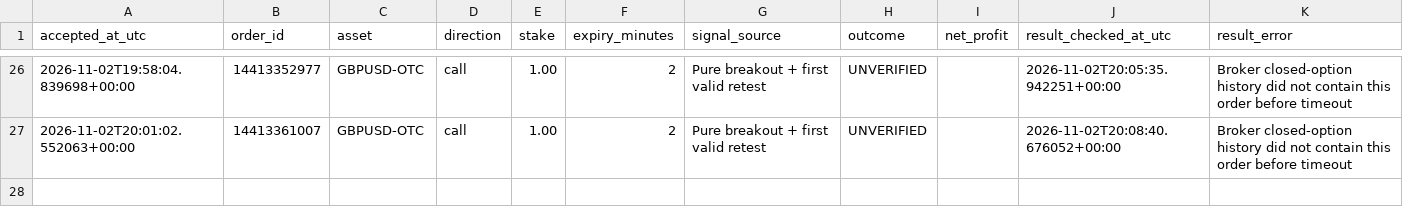
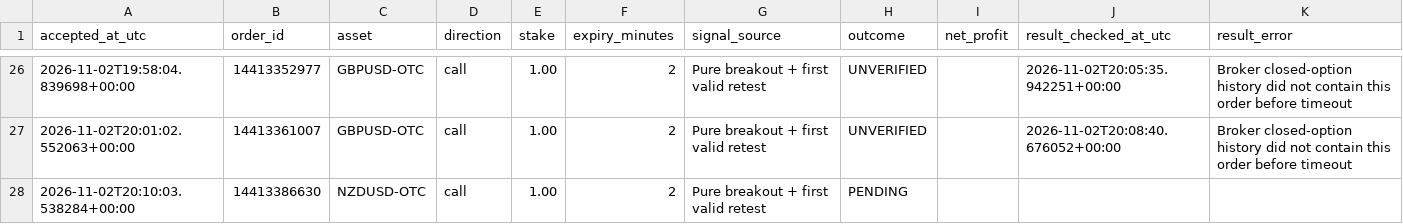
Before and after one commit to domixayo-gif/precision-signal-scanner, a CSV file: trade_history.csv, drawn as a sheet; only a part is shown, gaps mark what is left out.

```diff
--- a/trade_history.csv
+++ b/trade_history.csv
@@ -27 +27,2 @@ accepted_at_utc,order_id,asset,direction,stake,expiry_minutes,signal_source,outc
 2026-11-02T20:01:02.552063+00:00,14413361007,GBPUSD-OTC,call,1.00,2,Pure breakout + first valid retest,UNVERIFIED,,2026-11-02T20:08:40.676052+00:00,Broker closed-option history did not contain this order before timeout
+2026-11-02T20:10:03.538284+00:00,14413386630,NZDUSD-OTC,call,1.00,2,Pure breakout + first valid retest,PENDING,,,
```
